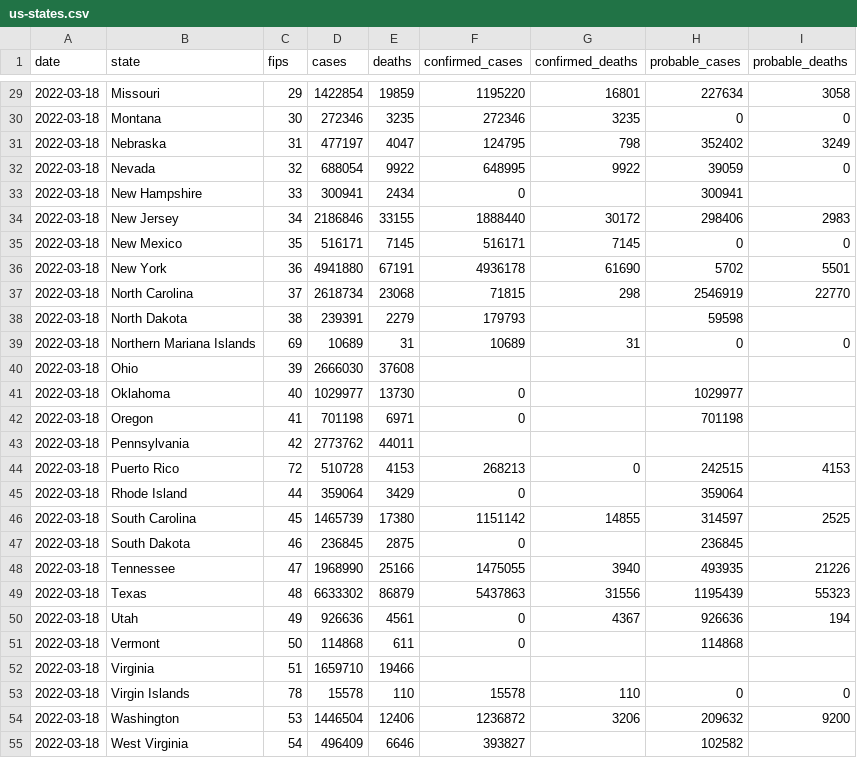
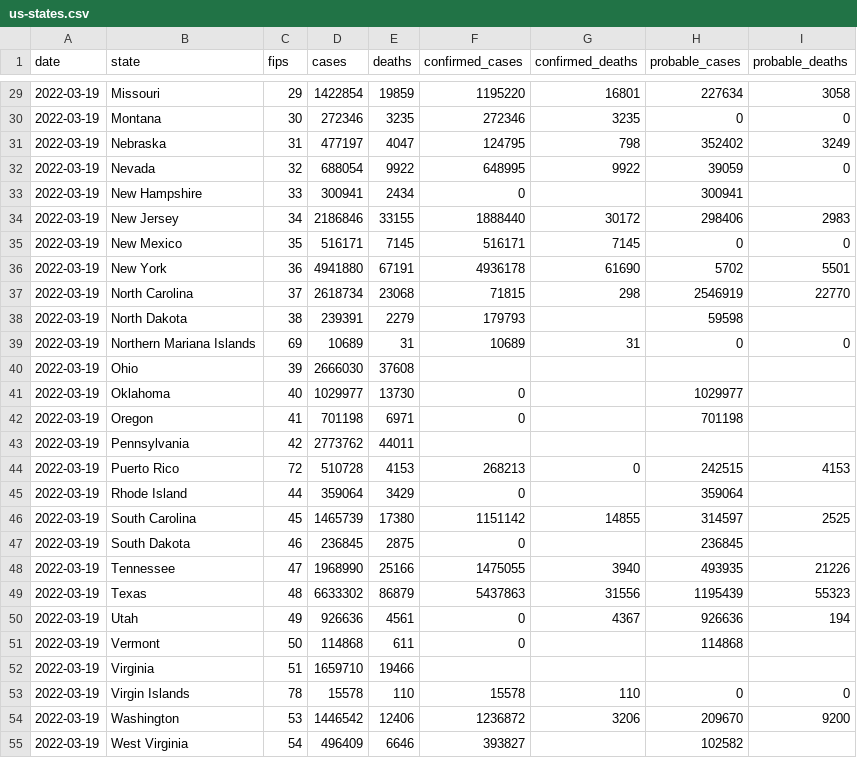
Before and after one commit to ehom/external-data, a CSV file: covid-19/us-states.csv, drawn as a sheet; only a part is shown, gaps mark what is left out; the diff covers the shown part only.

```diff
--- a/covid-19/us-states.csv
+++ b/covid-19/us-states.csv
@@ -29,27 +29,27 @@ date,state,fips,cases,deaths,confirmed_cases,confirmed_deaths,probable_cases,pro
-2022-03-18,Missouri,29,1422854,19859,1195220,16801,227634,3058
-2022-03-18,Montana,30,272346,3235,272346,3235,0,0
-2022-03-18,Nebraska,31,477197,4047,124795,798,352402,3249
-2022-03-18,Nevada,32,688054,9922,648995,9922,39059,0
-2022-03-18,New Hampshire,33,300941,2434,0,,300941,
-2022-03-18,New Jersey,34,2186846,33155,1888440,30172,298406,2983
-2022-03-18,New Mexico,35,516171,7145,516171,7145,0,0
-2022-03-18,New York,36,4941880,67191,4936178,61690,5702,5501
-2022-03-18,North Carolina,37,2618734,23068,71815,298,2546919,22770
-2022-03-18,North Dakota,38,239391,2279,179793,,59598,
-2022-03-18,Northern Mariana Islands,69,10689,31,10689,31,0,0
-2022-03-18,Ohio,39,2666030,37608,,,,
-2022-03-18,Oklahoma,40,1029977,13730,0,,1029977,
-2022-03-18,Oregon,41,701198,6971,0,,701198,
-2022-03-18,Pennsylvania,42,2773762,44011,,,,
-2022-03-18,Puerto Rico,72,510728,4153,268213,0,242515,4153
-2022-03-18,Rhode Island,44,359064,3429,0,,359064,
-2022-03-18,South Carolina,45,1465739,17380,1151142,14855,314597,2525
-2022-03-18,South Dakota,46,236845,2875,0,,236845,
-2022-03-18,Tennessee,47,1968990,25166,1475055,3940,493935,21226
-2022-03-18,Texas,48,6633302,86879,5437863,31556,1195439,55323
-2022-03-18,Utah,49,926636,4561,0,4367,926636,194
-2022-03-18,Vermont,50,114868,611,0,,114868,
-2022-03-18,Virginia,51,1659710,19466,,,,
-2022-03-18,Virgin Islands,78,15578,110,15578,110,0,0
-2022-03-18,Washington,53,1446504,12406,1236872,3206,209632,9200
-2022-03-18,West Virginia,54,496409,6646,393827,,102582,
+2022-03-19,Missouri,29,1422854,19859,1195220,16801,227634,3058
+2022-03-19,Montana,30,272346,3235,272346,3235,0,0
+2022-03-19,Nebraska,31,477197,4047,124795,798,352402,3249
+2022-03-19,Nevada,32,688054,9922,648995,9922,39059,0
+2022-03-19,New Hampshire,33,300941,2434,0,,300941,
+2022-03-19,New Jersey,34,2186846,33155,1888440,30172,298406,2983
+2022-03-19,New Mexico,35,516171,7145,516171,7145,0,0
+2022-03-19,New York,36,4941880,67191,4936178,61690,5702,5501
+2022-03-19,North Carolina,37,2618734,23068,71815,298,2546919,22770
+2022-03-19,North Dakota,38,239391,2279,179793,,59598,
+2022-03-19,Northern Mariana Islands,69,10689,31,10689,31,0,0
+2022-03-19,Ohio,39,2666030,37608,,,,
+2022-03-19,Oklahoma,40,1029977,13730,0,,1029977,
+2022-03-19,Oregon,41,701198,6971,0,,701198,
+2022-03-19,Pennsylvania,42,2773762,44011,,,,
+2022-03-19,Puerto Rico,72,510728,4153,268213,0,242515,4153
+2022-03-19,Rhode Island,44,359064,3429,0,,359064,
+2022-03-19,South Carolina,45,1465739,17380,1151142,14855,314597,2525
+2022-03-19,South Dakota,46,236845,2875,0,,236845,
+2022-03-19,Tennessee,47,1968990,25166,1475055,3940,493935,21226
+2022-03-19,Texas,48,6633302,86879,5437863,31556,1195439,55323
+2022-03-19,Utah,49,926636,4561,0,4367,926636,194
+2022-03-19,Vermont,50,114868,611,0,,114868,
+2022-03-19,Virginia,51,1659710,19466,,,,
+2022-03-19,Virgin Islands,78,15578,110,15578,110,0,0
+2022-03-19,Washington,53,1446542,12406,1236872,3206,209670,9200
+2022-03-19,West Virginia,54,496409,6646,393827,,102582,
```
Also changed, not shown: 29 edited cells elsewhere in this file, 1 other file.
